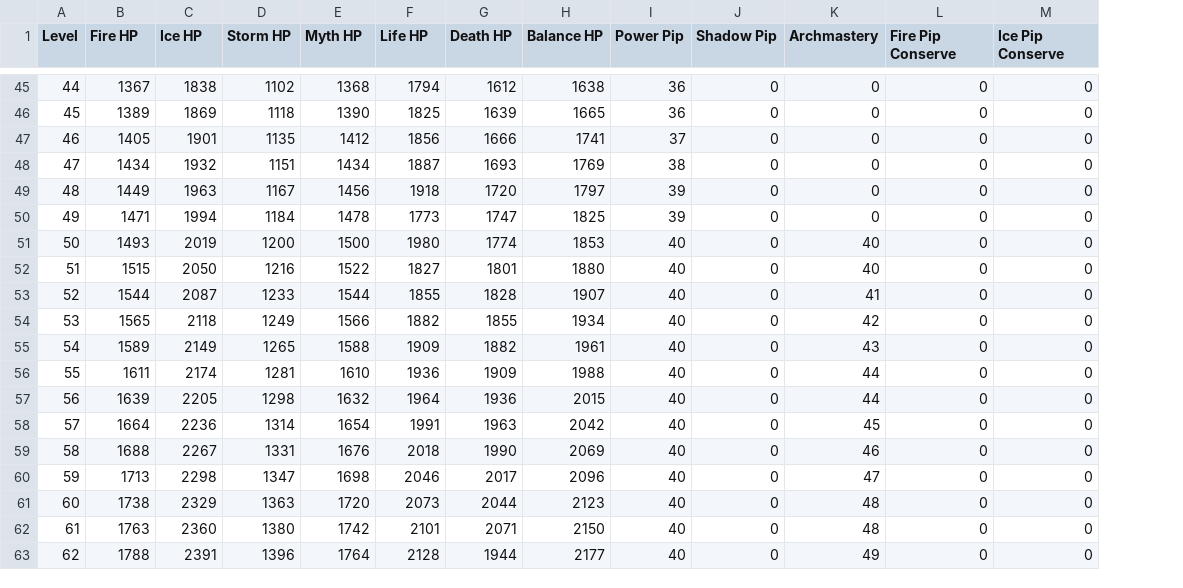
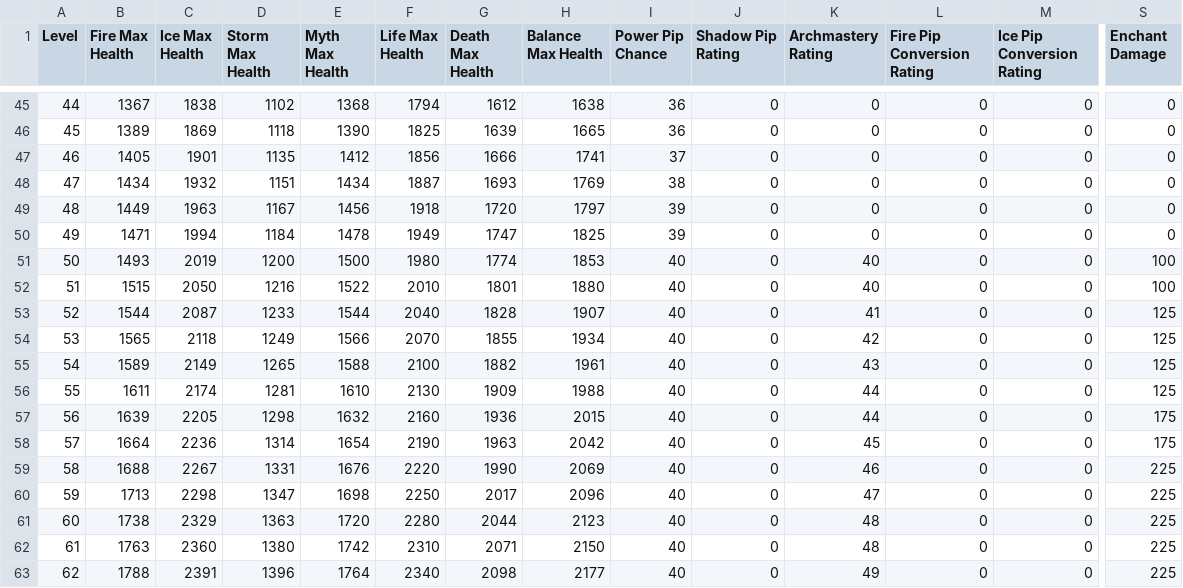
Before and after one commit to Aboele13/CompleteW101Gear, a CSV file: Base_Values/All_Base_Values.csv, drawn as a sheet; only a part is shown, gaps mark what is left out; the diff covers the shown part only; the diff names each change by its address in the sheet, - before the commit and + after, or states it on an @@ line.

```diff
--- a/Base_Values/All_Base_Values.csv
+++ b/Base_Values/All_Base_Values.csv
+column S (Enchant Damage), rows 45-63: 0 | 0 | 0 | 0 | 0 | 0 | 100 | 100 | 125 | 125 | 125 | 125 | 175 | 175 | 225 | 225 | 225 | 225 | 225
-B1: Fire HP
+B1: Fire Max Health
-C1: Ice HP
+C1: Ice Max Health
-D1: Storm HP
+D1: Storm Max Health
-E1: Myth HP
+E1: Myth Max Health
-F1: Life HP
+F1: Life Max Health
-G1: Death HP
+G1: Death Max Health
-H1: Balance HP
+H1: Balance Max Health
-I1: Power Pip
+I1: Power Pip Chance
-J1: Shadow Pip
+J1: Shadow Pip Rating
-K1: Archmastery
+K1: Archmastery Rating
-L1: Fire Pip Conserve
+L1: Fire Pip Conversion Rating
-M1: Ice Pip Conserve
+M1: Ice Pip Conversion Rating
-F50 (Life Max Health): 1773
+F50 (Life Max Health): 1949
-F52 (Life Max Health): 1827
+F52 (Life Max Health): 2010
-F53 (Life Max Health): 1855
+F53 (Life Max Health): 2040
-F54 (Life Max Health): 1882
+F54 (Life Max Health): 2070
-F55 (Life Max Health): 1909
+F55 (Life Max Health): 2100
-F56 (Life Max Health): 1936
+F56 (Life Max Health): 2130
-F57 (Life Max Health): 1964
+F57 (Life Max Health): 2160
-F58 (Life Max Health): 1991
+F58 (Life Max Health): 2190
-F59 (Life Max Health): 2018
+F59 (Life Max Health): 2220
-F60 (Life Max Health): 2046
+F60 (Life Max Health): 2250
-F61 (Life Max Health): 2073
+F61 (Life Max Health): 2280
-F62 (Life Max Health): 2101
+F62 (Life Max Health): 2310
-F63 (Life Max Health): 2128
+F63 (Life Max Health): 2340
-G63 (Death Max Health): 1944
+G63 (Death Max Health): 2098
```
Also changed, not shown: 98 edited cells elsewhere in this file, Base_Values/Balance_Base_Values.csv, Base_Values/Death_Base_Values.csv, 47 other files.
